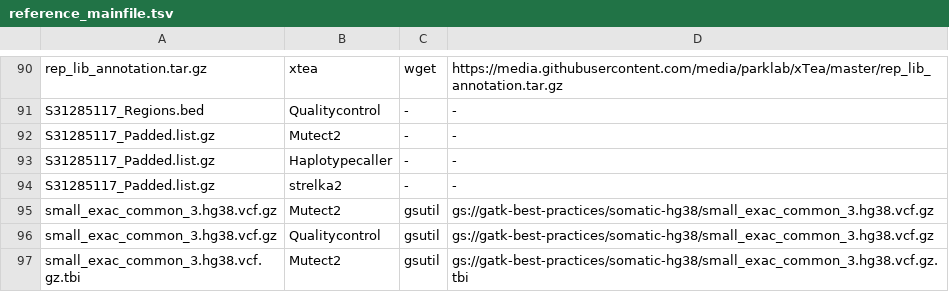
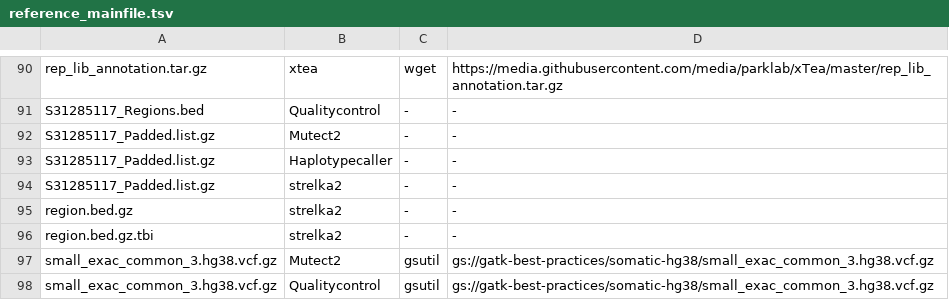
Before and after one commit to douymLab/mutpipe, a TSV file: reference/data/reference_mainfile.tsv, drawn as a sheet; only a part is shown, gaps mark what is left out; the shorter side is filled out with more unchanged rows; the diff names each change by its address in the sheet, - before the commit and + after, or states it on an @@ line.

Commit message:
update readme of reference

```diff
--- a/reference/data/reference_mainfile.tsv
+++ b/reference/data/reference_mainfile.tsv
+row 95: region.bed.gz | strelka2 | - | -
+row 96: region.bed.gz.tbi | strelka2 | - | -
```
Also changed, not shown: 1 other file.
